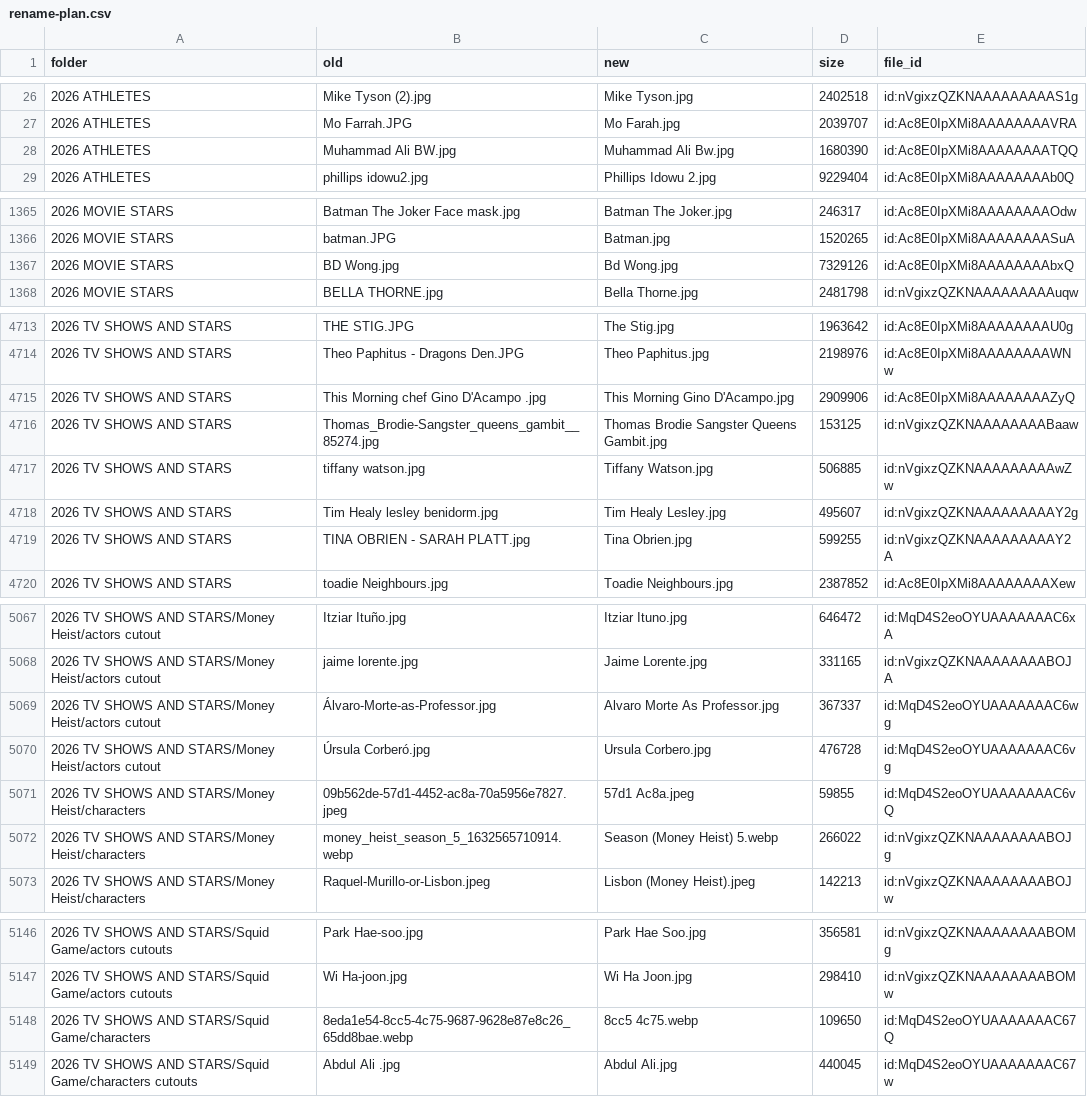
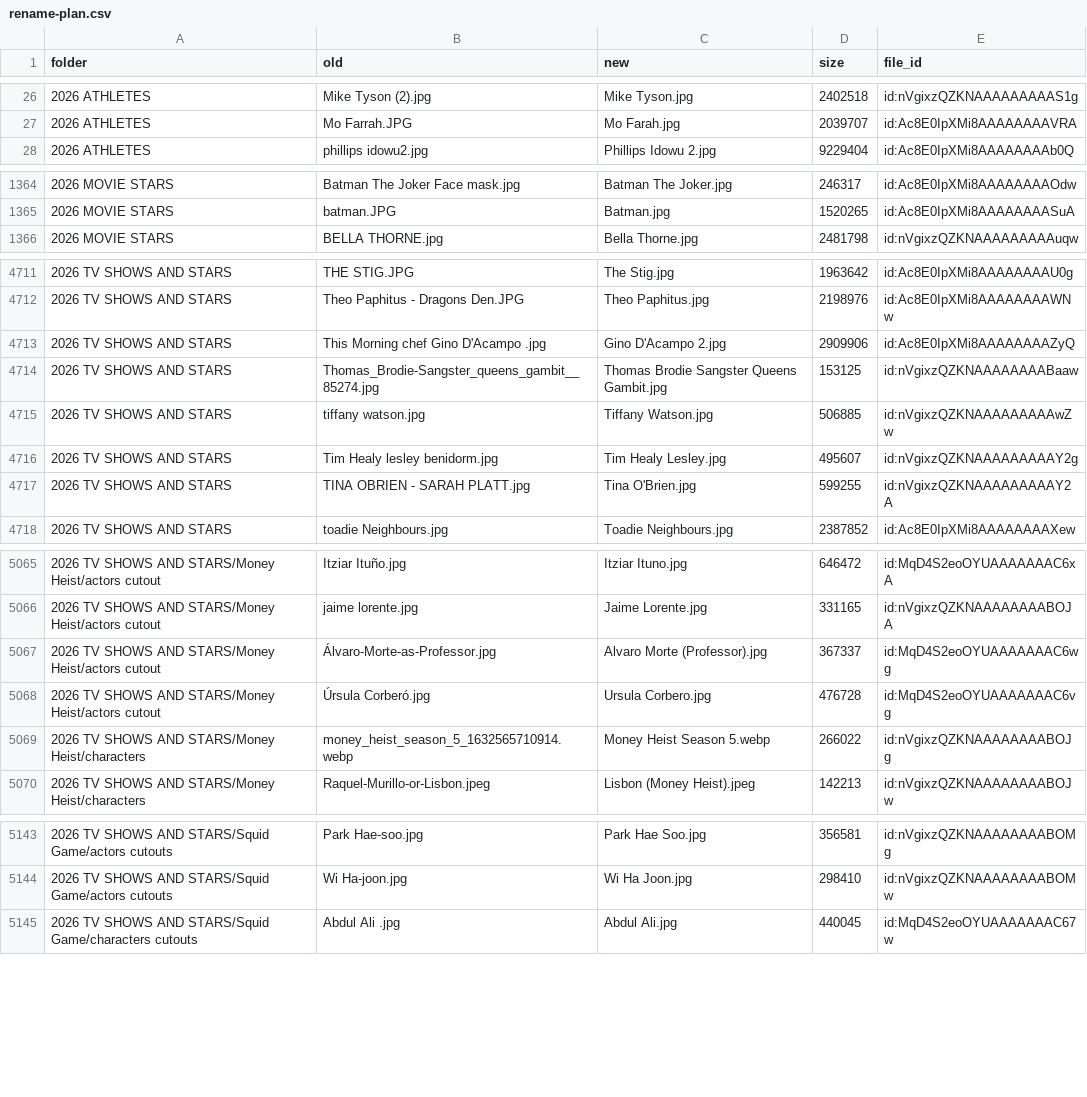
Before and after one commit to depthchargedesign1-dot/panda, a CSV file: foxyprinting-rebrand/exports/dropbox-mask-sort/rename-plan.csv, drawn as a sheet; only a part is shown, gaps mark what is left out; the diff covers the shown part only.

```diff
--- a/foxyprinting-rebrand/exports/dropbox-mask-sort/rename-plan.csv
+++ b/foxyprinting-rebrand/exports/dropbox-mask-sort/rename-plan.csv
@@ -27,3 +27,2 @@ folder,old,new,size,file_id
 2026 ATHLETES,Mo Farrah.JPG,Mo Farah.jpg,2039707,id:Ac8E0IpXMi8AAAAAAAAVRA
-2026 ATHLETES,Muhammad Ali BW.jpg,Muhammad Ali Bw.jpg,1680390,id:Ac8E0IpXMi8AAAAAAAATQQ
 2026 ATHLETES,phillips idowu2.jpg,Phillips Idowu 2.jpg,9229404,id:Ac8E0IpXMi8AAAAAAAAb0Q
@@ -1366,3 +1365,2 @@ folder,old,new,size,file_id
 2026 MOVIE STARS,batman.JPG,Batman.jpg,1520265,id:Ac8E0IpXMi8AAAAAAAASuA
-2026 MOVIE STARS,BD Wong.jpg,Bd Wong.jpg,7329126,id:Ac8E0IpXMi8AAAAAAAAbxQ
 2026 MOVIE STARS,BELLA THORNE.jpg,Bella Thorne.jpg,2481798,id:nVgixzQZKNAAAAAAAAAuqw
@@ -4714,3 +4712,3 @@ folder,old,new,size,file_id
 2026 TV SHOWS AND STARS,Theo Paphitus - Dragons Den.JPG,Theo Paphitus.jpg,2198976,id:Ac8E0IpXMi8AAAAAAAAWNw
-2026 TV SHOWS AND STARS,This Morning chef Gino D'Acampo .jpg,This Morning Gino D'Acampo.jpg,2909906,id:Ac8E0IpXMi8AAAAAAAAZyQ
+2026 TV SHOWS AND STARS,This Morning chef Gino D'Acampo .jpg,Gino D'Acampo 2.jpg,2909906,id:Ac8E0IpXMi8AAAAAAAAZyQ
 2026 TV SHOWS AND STARS,Thomas_Brodie-Sangster_queens_gambit__85274.jpg,Thomas Brodie Sangster Queens Gambit.jpg,153125,id:nVgixzQZKNAAAAAAAABaaw
@@ -4718,3 +4716,3 @@ folder,old,new,size,file_id
 2026 TV SHOWS AND STARS,Tim Healy lesley benidorm.jpg,Tim Healy Lesley.jpg,495607,id:nVgixzQZKNAAAAAAAAAY2g
-2026 TV SHOWS AND STARS,TINA OBRIEN - SARAH PLATT.jpg,Tina Obrien.jpg,599255,id:nVgixzQZKNAAAAAAAAAY2A
+2026 TV SHOWS AND STARS,TINA OBRIEN - SARAH PLATT.jpg,Tina O'Brien.jpg,599255,id:nVgixzQZKNAAAAAAAAAY2A
 2026 TV SHOWS AND STARS,toadie Neighbours.jpg,Toadie Neighbours.jpg,2387852,id:Ac8E0IpXMi8AAAAAAAAXew
@@ -5068,6 +5066,5 @@ folder,old,new,size,file_id
 2026 TV SHOWS AND STARS/Money Heist/actors cutout,jaime lorente.jpg,Jaime Lorente.jpg,331165,id:nVgixzQZKNAAAAAAAABOJA
-2026 TV SHOWS AND STARS/Money Heist/actors cutout,Álvaro-Morte-as-Professor.jpg,Alvaro Morte As Professor.jpg,367337,id:MqD4S2eoOYUAAAAAAAC6wg
+2026 TV SHOWS AND STARS/Money Heist/actors cutout,Álvaro-Morte-as-Professor.jpg,Alvaro Morte (Professor).jpg,367337,id:MqD4S2eoOYUAAAAAAAC6wg
 2026 TV SHOWS AND STARS/Money Heist/actors cutout,Úrsula Corberó.jpg,Ursula Corbero.jpg,476728,id:MqD4S2eoOYUAAAAAAAC6vg
-2026 TV SHOWS AND STARS/Money Heist/characters,09b562de-57d1-4452-ac8a-70a5956e7827.jpeg,57d1 Ac8a.jpeg,59855,id:MqD4S2eoOYUAAAAAAAC6vQ
-2026 TV SHOWS AND STARS/Money Heist/characters,money_heist_season_5_1632565710914.webp,Season (Money Heist) 5.webp,266022,id:nVgixzQZKNAAAAAAAABOJg
+2026 TV SHOWS AND STARS/Money Heist/characters,money_heist_season_5_1632565710914.webp,Money Heist Season 5.webp,266022,id:nVgixzQZKNAAAAAAAABOJg
 2026 TV SHOWS AND STARS/Money Heist/characters,Raquel-Murillo-or-Lisbon.jpeg,Lisbon (Money Heist).jpeg,142213,id:nVgixzQZKNAAAAAAAABOJw
@@ -5147,3 +5144,2 @@ folder,old,new,size,file_id
 2026 TV SHOWS AND STARS/Squid Game/actors cutouts,Wi Ha-joon.jpg,Wi Ha Joon.jpg,298410,id:nVgixzQZKNAAAAAAAABOMw
-2026 TV SHOWS AND STARS/Squid Game/characters,8eda1e54-8cc5-4c75-9687-9628e87e8c26_65dd8bae.webp,8cc5 4c75.webp,109650,id:MqD4S2eoOYUAAAAAAAC67Q
 2026 TV SHOWS AND STARS/Squid Game/characters cutouts,Abdul Ali .jpg,Abdul Ali.jpg,440045,id:MqD4S2eoOYUAAAAAAAC67w
```
Also changed, not shown: 13 edited cells elsewhere in this file, foxyprinting-rebrand/exports/dropbox-mask-sort/rename-conflicts.csv, foxyprinting-rebrand/exports/dropbox-mask-sort/rename-skipped.csv, 47 other files.
